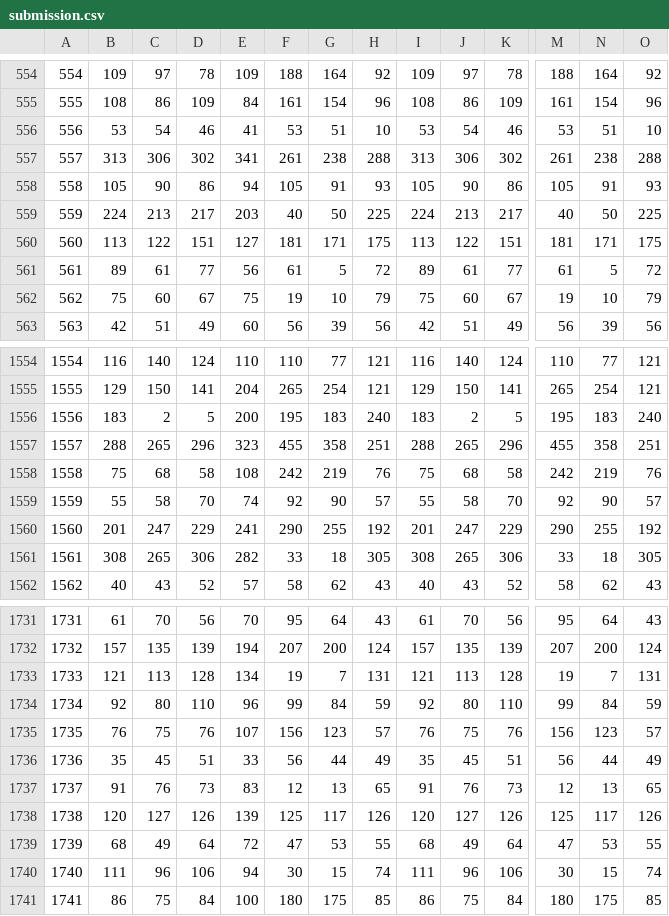
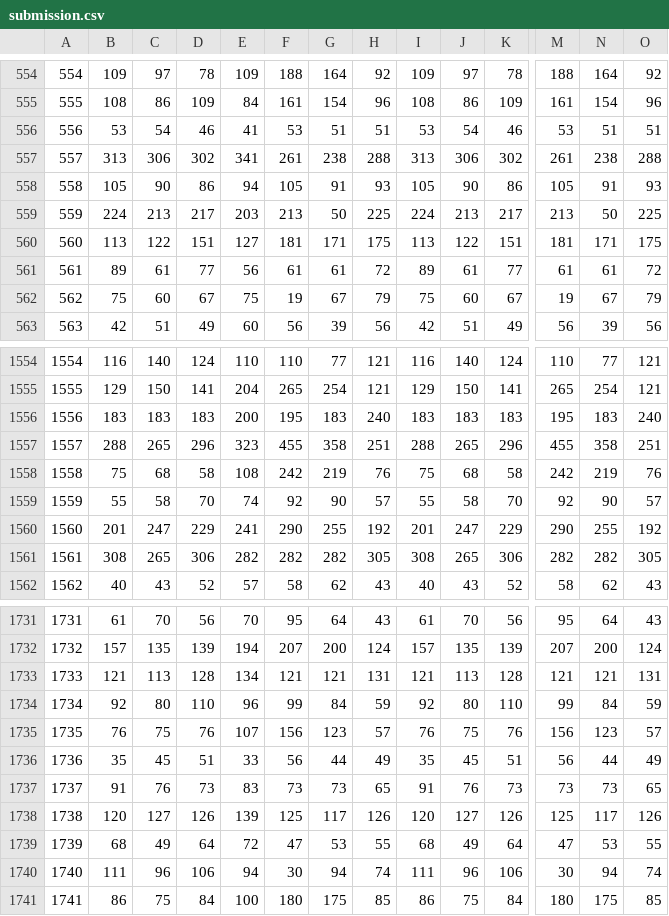
Before and after one commit to dhdsjy/tianchi_koubei_17, a CSV file: output/submission.csv, drawn as a sheet; only a part is shown, gaps mark what is left out; the diff covers the shown part only; the diff names each change by its address in the sheet, - before the commit and + after, or states it on an @@ line.

```diff
--- a/output/submission.csv
+++ b/output/submission.csv
-H556: 10
+H556: 51
-O556: 10
+O556: 51
-F559: 40
+F559: 213
-M559: 40
+M559: 213
-G561: 5
+G561: 61
-N561: 5
+N561: 61
-G562: 10
+G562: 67
-N562: 10
+N562: 67
-C1556: 2
+C1556: 183
-D1556: 5
+D1556: 183
-J1556: 2
+J1556: 183
-K1556: 5
+K1556: 183
-F1561: 33
+F1561: 282
-G1561: 18
+G1561: 282
-M1561: 33
+M1561: 282
-N1561: 18
+N1561: 282
-F1733: 19
+F1733: 121
-G1733: 7
+G1733: 121
-M1733: 19
+M1733: 121
-N1733: 7
+N1733: 121
-F1737: 12
+F1737: 73
-G1737: 13
+G1737: 73
-M1737: 12
+M1737: 73
-N1737: 13
+N1737: 73
-G1740: 15
+G1740: 94
-N1740: 15
+N1740: 94
```
Also changed, not shown: 92 edited cells elsewhere in this file, 8 other files.
